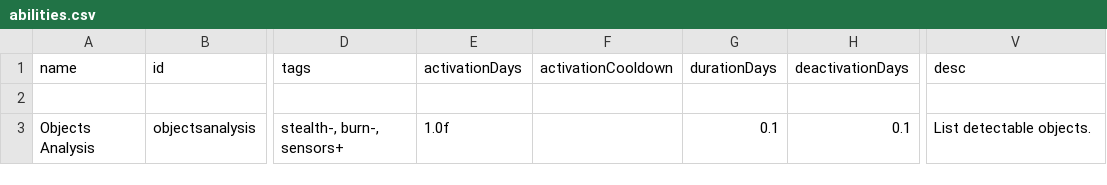
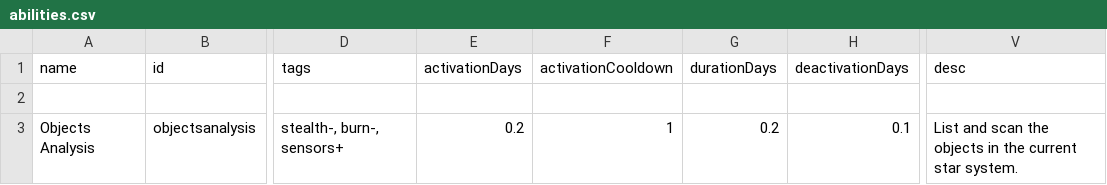
Before and after one commit to andrzejsokolowski/starsector-object-analysis-renewed, a CSV file: data/campaign/abilities.csv, drawn as a sheet; only a part is shown, gaps mark what is left out; the diff names each change by its address in the sheet, - before the commit and + after, or states it on an @@ line.

```diff
--- a/data/campaign/abilities.csv
+++ b/data/campaign/abilities.csv
-E3 (activationDays): 1.0f
+E3 (activationDays): 0.2
-F3 (activationCooldown): (empty)
+F3 (activationCooldown): 1
-G3 (durationDays): 0.1
+G3 (durationDays): 0.2
-V3 (desc): List detectable objects.
+V3 (desc): List and scan the objects in the current star system.
```
Also changed, not shown: data/config/LunaSettings.csv, 10 other files.
